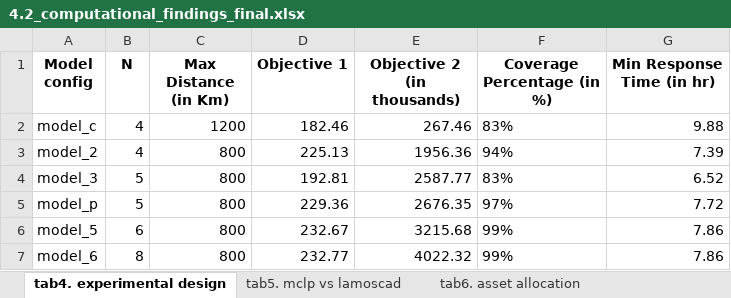
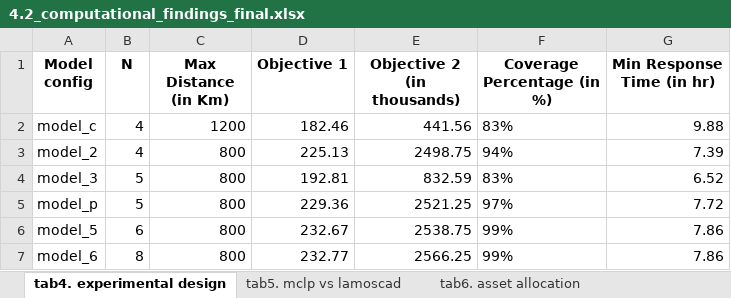
Before and after one commit to tanmoyie/MIP-Python-Lamoscad, an Excel workbook: results/4.2_computational_findings_final.xlsx, sheet tab4. experimental design, drawn as a sheet; values as stored, in another font and other column widths than the file's, no borders; the diff names each change by its address in the sheet, - before the commit and + after, or states it on an @@ line.

```diff
--- a/results/4.2_computational_findings_final.xlsx (sheet tab4. experimental design)
+++ b/results/4.2_computational_findings_final.xlsx (sheet tab4. experimental design)
-E2 (Objective 2 (in thousands)): 267.46
+E2 (Objective 2 (in thousands)): 441.56
-E3 (Objective 2 (in thousands)): 1956.36
+E3 (Objective 2 (in thousands)): 2498.75
-E4 (Objective 2 (in thousands)): 2587.77
+E4 (Objective 2 (in thousands)): 832.59
-E5 (Objective 2 (in thousands)): 2676.35
+E5 (Objective 2 (in thousands)): 2521.25
-E6 (Objective 2 (in thousands)): 3215.68
+E6 (Objective 2 (in thousands)): 2538.75
-E7 (Objective 2 (in thousands)): 4022.32
+E7 (Objective 2 (in thousands)): 2566.25
```
Also changed, not shown: data/preprocessed_data_model_p256.xlsx, data/spill data/data_oil_spill_resource_allocation_Arctic_2023.xlsx, 18 other files.
